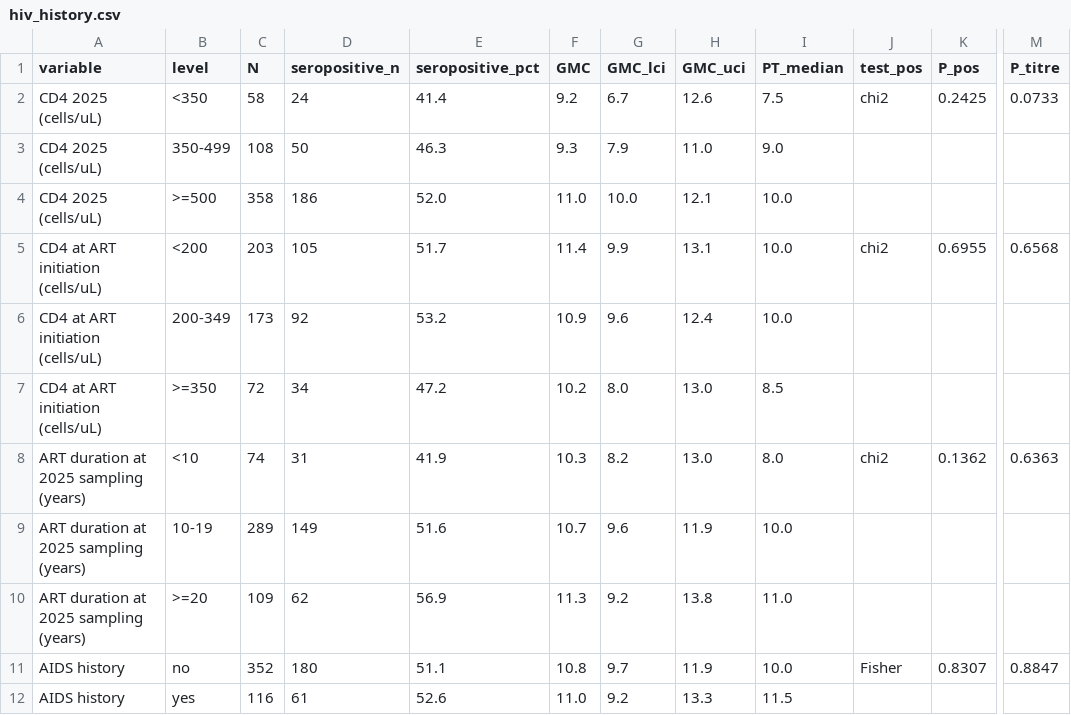
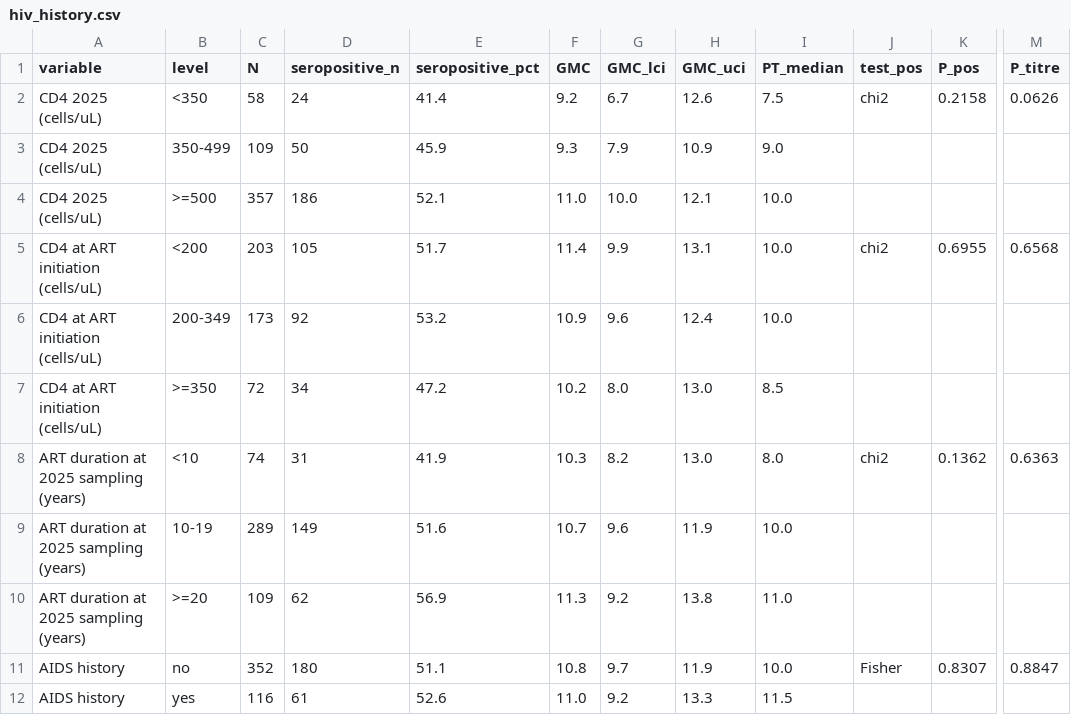
Before and after one commit to ainus1022/pertussis-seroepi-2025, a CSV file: numbers/hiv_history.csv, drawn as a sheet; only a part is shown, gaps mark what is left out; the diff names each change by its address in the sheet, - before the commit and + after, or states it on an @@ line.

```diff
--- a/numbers/hiv_history.csv
+++ b/numbers/hiv_history.csv
-K2 (P_pos): 0.2425
+K2 (P_pos): 0.2158
-M2 (P_titre): 0.0733
+M2 (P_titre): 0.0626
-C3 (N): 108
+C3 (N): 109
-E3 (seropositive_pct): 46.3
+E3 (seropositive_pct): 45.9
-H3 (GMC_uci): 11.0
+H3 (GMC_uci): 10.9
-C4 (N): 358
+C4 (N): 357
-E4 (seropositive_pct): 52.0
+E4 (seropositive_pct): 52.1
```
Also changed, not shown: numbers/cd4cd8_2025.csv, numbers/hiv_history_model.csv, 7 other files.
